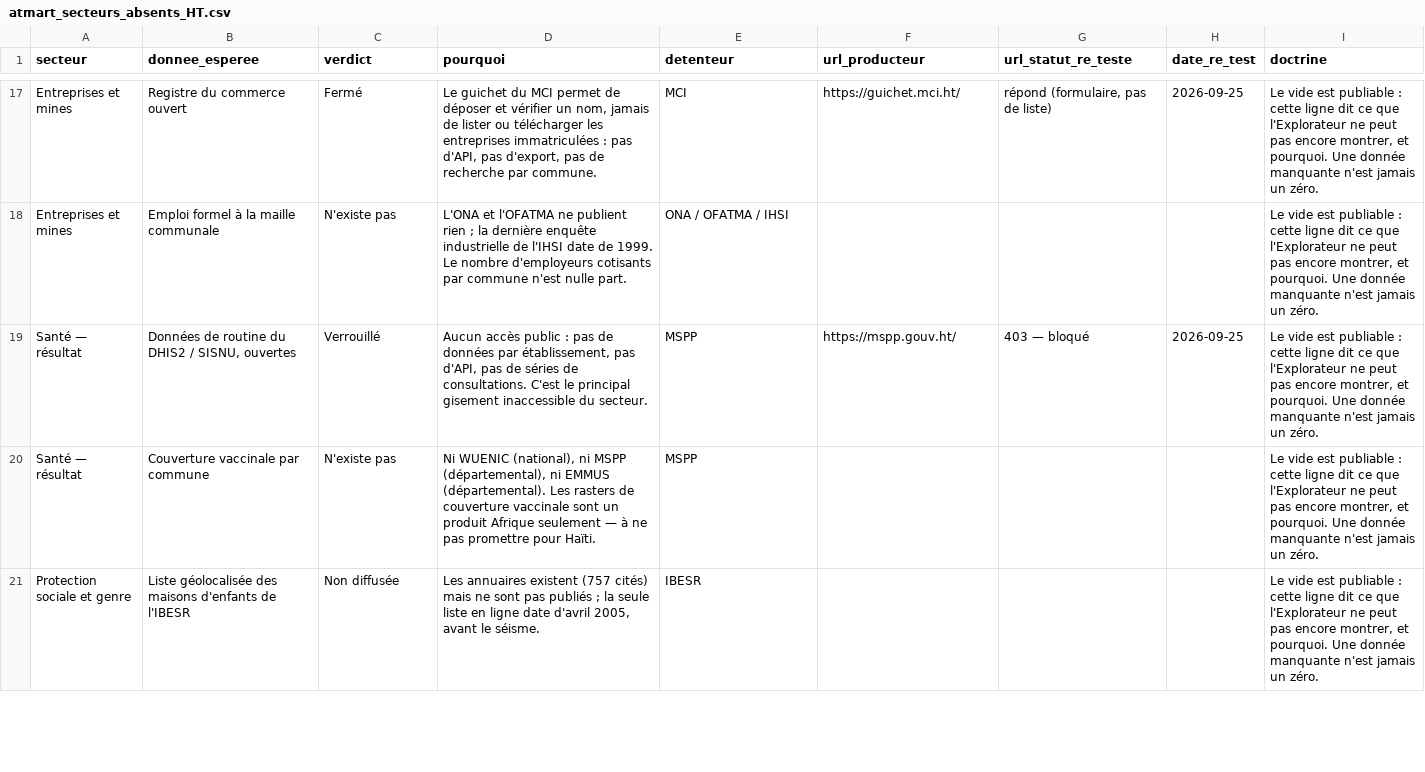
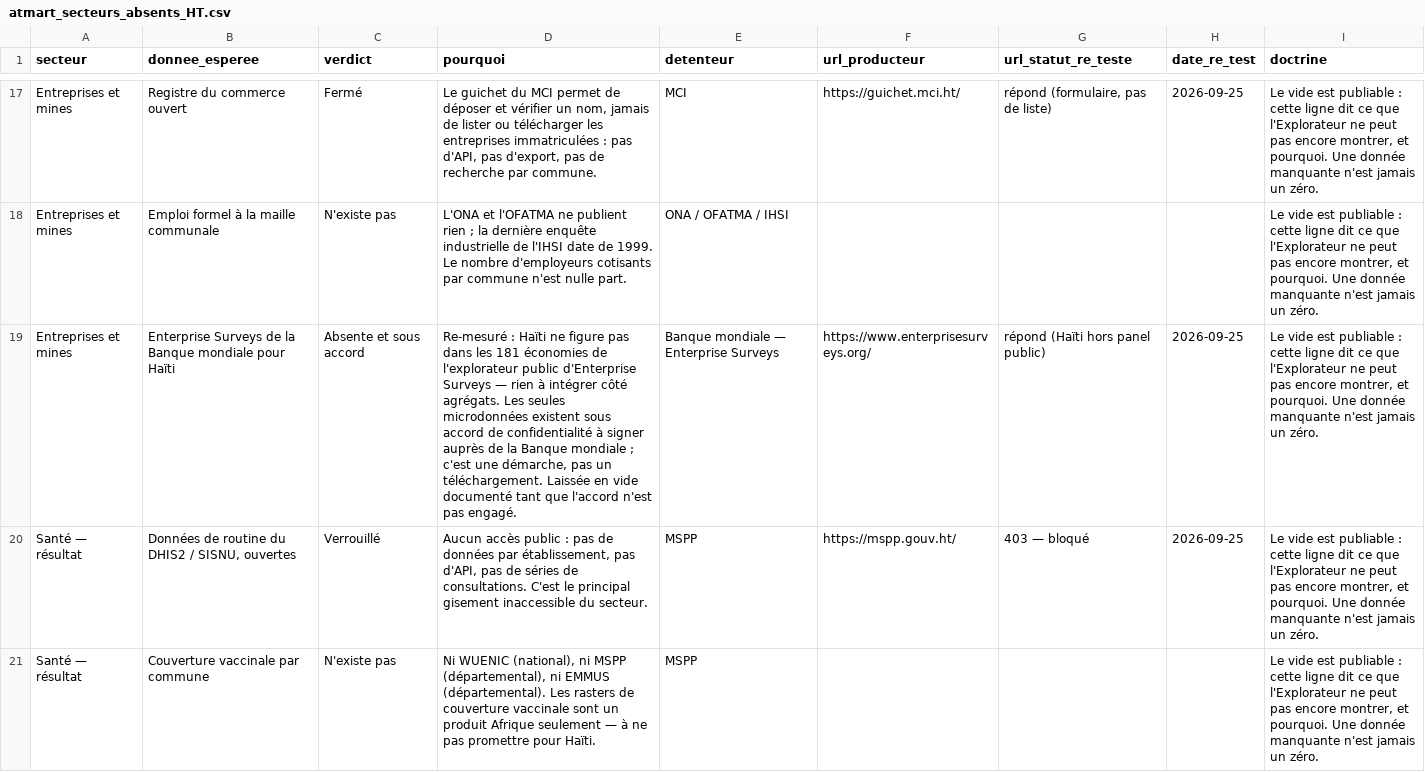
Before and after one commit to jwmyril/atmart-site, a CSV file: data/atmart_secteurs_absents_HT.csv, drawn as a sheet; only a part is shown, gaps mark what is left out; the shorter side is filled out with more unchanged rows; the diff names each change by its address in the sheet, - before the commit and + after, or states it on an @@ line.

```diff
--- a/data/atmart_secteurs_absents_HT.csv
+++ b/data/atmart_secteurs_absents_HT.csv
+row 19: Entreprises et mines | Enterprise Surveys de la Banque mondiale pour Haïti | Absente et sous accord | Re-mesuré : Haïti ne figure pas dans les 181 économies de l'explorateur public d'Enterprise Surveys — rien à intégrer côté agrégats. Les seules microdonnées existent sous accord de confidentialité à signer auprès de la Banque mondiale ; c'est une démarche, pas un téléchargement. Laissée en vide documenté tant que l'accord n'est pas engagé. | Banque mondiale — Enterprise Surveys | https://www.enterprisesurveys.org/ | répond (Haïti hors panel public) | 2026-09-25 | Le vide est publiable : cette ligne dit ce que l'Explorateur ne peut pas encore montrer, et pourquoi. Une donnée manquante n'est jamais un zéro.
```
Also changed, not shown: data/atmart_licences_donnees_HT.csv, data/atmart_registre_sources.csv, 30 other files.
